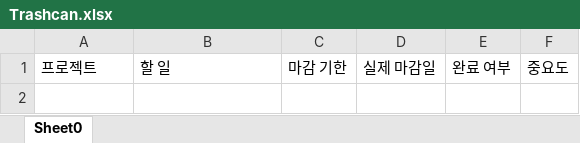
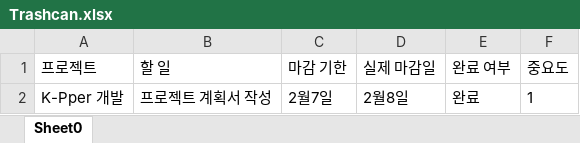
Before and after one commit to tta-proj/tta-sw_test, an Excel workbook: Subject_Dir/ToDolist_Dir/Trashcan.xlsx, sheet Sheet0, drawn as a sheet; values as stored, in another font and other column widths than the file's, no borders; the diff names each change by its address in the sheet, - before the commit and + after, or states it on an @@ line.

```diff
--- a/Subject_Dir/ToDolist_Dir/Trashcan.xlsx (sheet Sheet0)
+++ b/Subject_Dir/ToDolist_Dir/Trashcan.xlsx (sheet Sheet0)
+row 2: K-Pper 개발 | 프로젝트 계획서 작성 | 2월7일 | 2월8일 | 완료 | 1
```
Also changed, not shown: Subject_Dir/Subject_List.xlsx, 3 other files.
